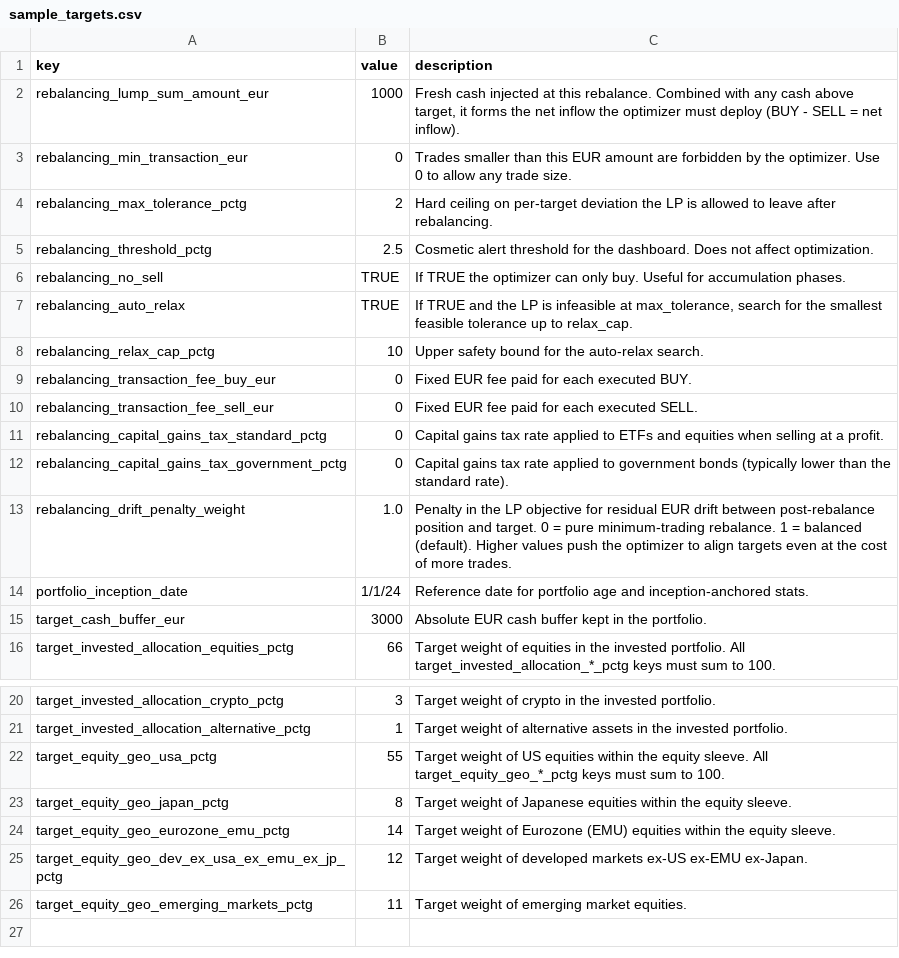
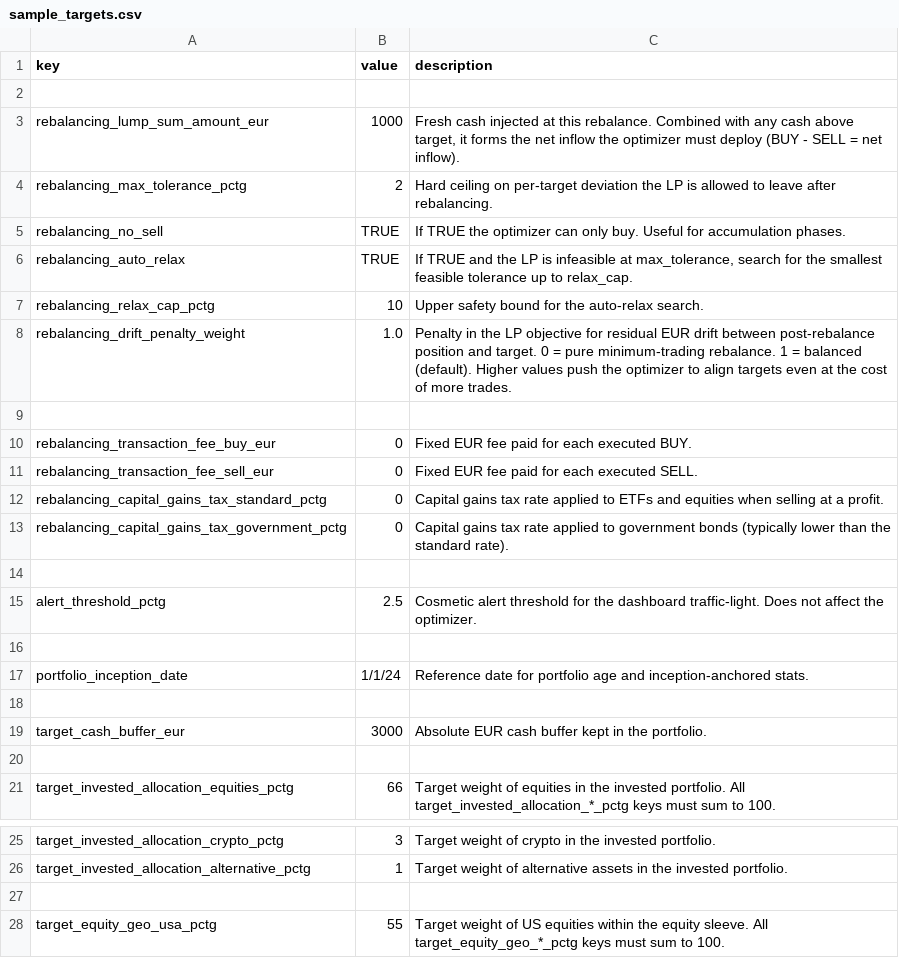
Before and after one commit to simonesassi-eng/tarzan, a CSV file: input/sample/sample_targets.csv, drawn as a sheet; only a part is shown, gaps mark what is left out; the shorter side is filled out with more unchanged rows.

Commit message:
refactor(config): Tidy investor config keys and CSV layout
Three small clean-ups to the investor config that have been pending
since the optimizer overhaul.

  * `rebalancing_threshold_pctg` is renamed to `alert_threshold_pctg`.
    The old name carried a misleading `rebalancing_` prefix even
    though the value only drives dashboard traffic-light colors and
    has no effect on the solver. The new name reflects its actual
    role and groups it next to the other display tunables.

  * `rebalancing_min_transaction_eur` is dropped. The cost-aware LP
    introduced earlier (capital-gains tax + fixed buy/sell fees in
    the cash-flow constraint) already discourages micro-trades by
    making them strictly money-losing, so the explicit minimum lost
    its purpose. The two `min_tx` linking constraints in the LP are
    removed; the binary `zb_i` / `zs_i` variables stay on for the
    fixed-fee accounting and the buy/sell mutual exclusion.

  * Both target CSVs (`input/targets.csv` and the sample) gain blank
    lines that visually group keys by purpose: rebalancing optimizer,
    trade frictions, display, portfolio metadata, cash buffer, asset
    allocation, equity geography. The loader already skipped rows
    with empty `key`, so this is a pure layout improvement that
    helps the user navigate a self-documented config without
    reflowing the file.

Tests: 50 pass after dropping ``test_min_transaction_respected`` and
adapting ``test_max_tolerance_caps_solver`` (which now disables
auto-relax to force infeasibility deterministically).

```diff
--- a/input/sample/sample_targets.csv
+++ b/input/sample/sample_targets.csv
@@ -1,6 +1,5 @@
 key,value,description
+
 rebalancing_lump_sum_amount_eur,1000,"Fresh cash injected at this rebalance. Combined with any cash above target, it forms the net inflow the optimizer must deploy (BUY - SELL = net inflow)."
-rebalancing_min_transaction_eur,0,"Trades smaller than this EUR amount are forbidden by the optimizer. Use 0 to allow any trade size."
 rebalancing_max_tolerance_pctg,2,"Hard ceiling on per-target deviation the LP is allowed to leave after rebalancing."
-rebalancing_threshold_pctg,2.5,"Cosmetic alert threshold for the dashboard. Does not affect optimization."
 rebalancing_no_sell,TRUE,"If TRUE the optimizer can only buy. Useful for accumulation phases."
@@ -8,2 +7,4 @@ rebalancing_auto_relax,TRUE,"If TRUE and the LP is infeasible at max_tolerance,
 rebalancing_relax_cap_pctg,10,"Upper safety bound for the auto-relax search."
+rebalancing_drift_penalty_weight,1.0,"Penalty in the LP objective for residual EUR drift between post-rebalance position and target. 0 = pure minimum-trading rebalance. 1 = balanced (default). Higher values push the optimizer to align targets even at the cost of more trades."
+
 rebalancing_transaction_fee_buy_eur,0,"Fixed EUR fee paid for each executed BUY."
@@ -12,5 +13,9 @@ rebalancing_capital_gains_tax_standard_pctg,0,"Capital gains tax rate applied to
 rebalancing_capital_gains_tax_government_pctg,0,"Capital gains tax rate applied to government bonds (typically lower than the standard rate)."
-rebalancing_drift_penalty_weight,1.0,"Penalty in the LP objective for residual EUR drift between post-rebalance position and target. 0 = pure minimum-trading rebalance. 1 = balanced (default). Higher values push the optimizer to align targets even at the cost of more trades."
+
+alert_threshold_pctg,2.5,"Cosmetic alert threshold for the dashboard traffic-light. Does not affect the optimizer."
+
 portfolio_inception_date,1/1/24,"Reference date for portfolio age and inception-anchored stats."
+
 target_cash_buffer_eur,3000,"Absolute EUR cash buffer kept in the portfolio."
+
 target_invested_allocation_equities_pctg,66,"Target weight of equities in the invested portfolio. All target_invested_allocation_*_pctg keys must sum to 100."
@@ -21,2 +26,3 @@ target_invested_allocation_crypto_pctg,3,"Target weight of crypto in the investe
 target_invested_allocation_alternative_pctg,1,"Target weight of alternative assets in the invested portfolio."
+
 target_equity_geo_usa_pctg,55,"Target weight of US equities within the equity sleeve. All target_equity_geo_*_pctg keys must sum to 100."
```
Also changed, not shown: 13 other files.
